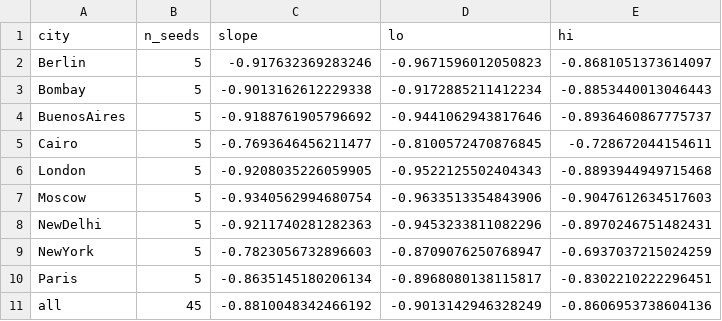
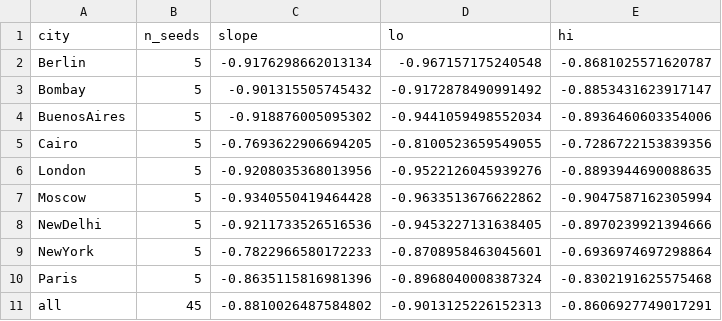
Before and after one commit to vinhqdang/Competing-Carriers-under-Uncertainty, a CSV file: mfg/results/summary_slopes_gap.csv, drawn as a sheet.

```diff
--- a/mfg/results/summary_slopes_gap.csv
+++ b/mfg/results/summary_slopes_gap.csv
@@ -1,11 +1,11 @@
 city,n_seeds,slope,lo,hi
-Berlin,5,-0.917632369283246,-0.9671596012050823,-0.8681051373614097
-Bombay,5,-0.9013162612229338,-0.9172885211412234,-0.8853440013046443
-BuenosAires,5,-0.9188761905796692,-0.9441062943817646,-0.8936460867775737
-Cairo,5,-0.7693646456211477,-0.8100572470876845,-0.728672044154611
-London,5,-0.9208035226059905,-0.9522125502404343,-0.8893944949715468
-Moscow,5,-0.9340562994680754,-0.9633513354843906,-0.9047612634517603
-NewDelhi,5,-0.9211740281282363,-0.9453233811082296,-0.8970246751482431
-NewYork,5,-0.7823056732896603,-0.8709076250768947,-0.6937037215024259
-Paris,5,-0.8635145180206134,-0.8968080138115817,-0.8302210222296451
-all,45,-0.8810048342466192,-0.9013142946328249,-0.8606953738604136
+Berlin,5,-0.9176298662013134,-0.967157175240548,-0.8681025571620787
+Bombay,5,-0.901315505745432,-0.9172878490991492,-0.8853431623917147
+BuenosAires,5,-0.918876005095302,-0.9441059498552034,-0.8936460603354006
+Cairo,5,-0.7693622906694205,-0.8100523659549055,-0.7286722153839356
+London,5,-0.9208035368013956,-0.9522126045939276,-0.8893944690088635
+Moscow,5,-0.9340550419464428,-0.9633513676622862,-0.9047587162305994
+NewDelhi,5,-0.9211733526516536,-0.9453227131638405,-0.8970239921394666
+NewYork,5,-0.7822966580172233,-0.8708958463045601,-0.6936974697298864
+Paris,5,-0.8635115816981396,-0.8968040008387324,-0.8302191625575468
+all,45,-0.8810026487584802,-0.9013125226152313,-0.8606927749017291
```
Also changed, not shown: mfg/results/gap.csv, mfg/results/summary_cities.csv, 30 other files.
